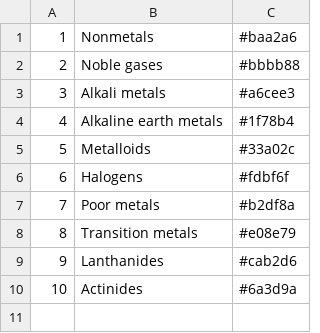
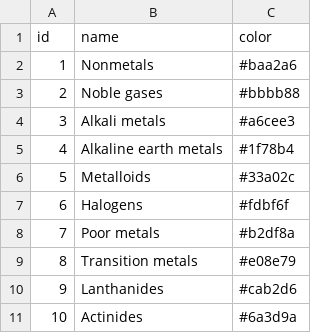
Before and after one commit to lmmentel/mendeleev-data, a CSV file: data/csv/series.csv, drawn as a sheet.

```diff
--- a/data/csv/series.csv
+++ b/data/csv/series.csv
@@ -1 +1,2 @@
+id,name,color
 1,Nonmetals,#baa2a6
```
Also changed, not shown: 32 other files.
